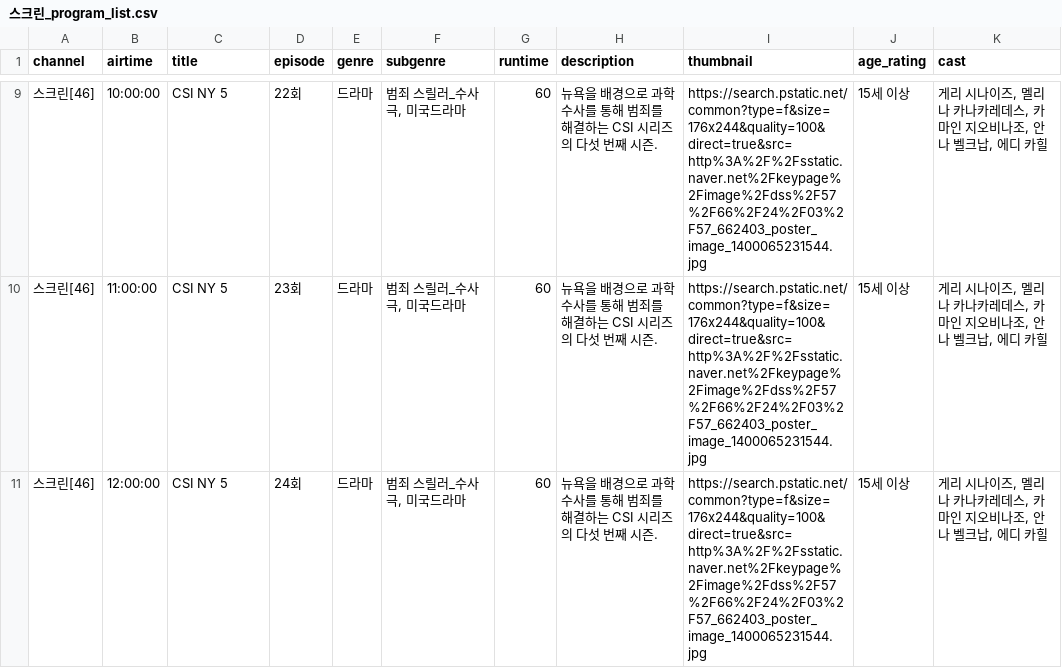
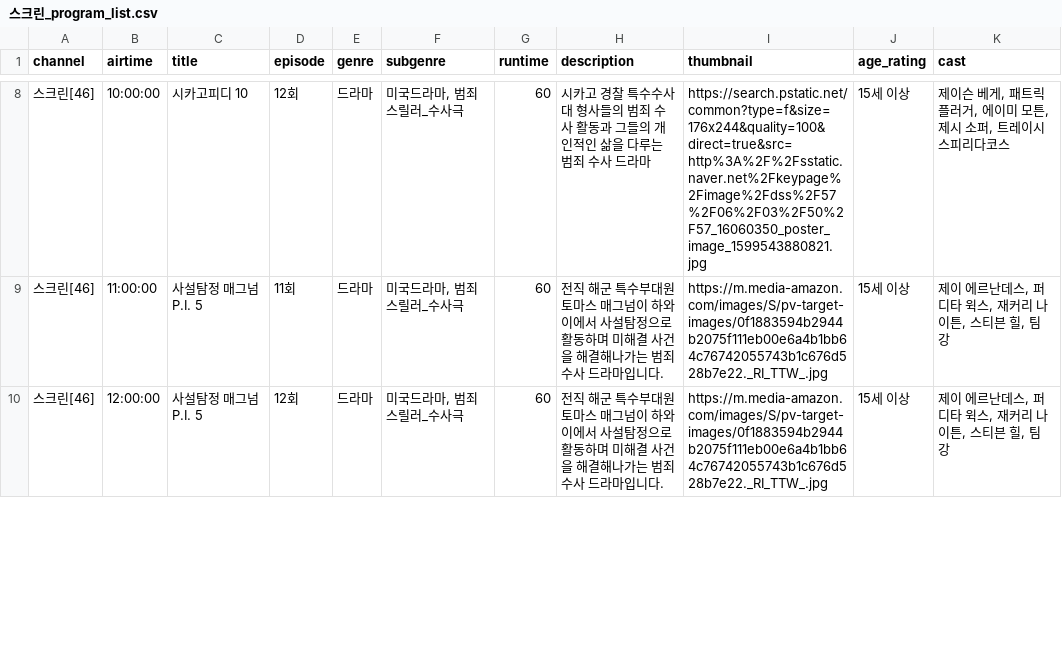
Before and after one commit to KongKongeee/live-crawler-module, a CSV file: data_crawling_tmdb_gemini/스크린_program_list.csv, drawn as a sheet; only a part is shown, gaps mark what is left out; the diff covers the shown part only.

```diff
--- a/data_crawling_tmdb_gemini/스크린_program_list.csv
+++ b/data_crawling_tmdb_gemini/스크린_program_list.csv
@@ -9,3 +8,3 @@
-스크린[46],10:00:00,CSI NY 5,22회,드라마,"범죄 스릴러_수사극, 미국드라마",60,뉴욕을 배경으로 과학 수사를 통해 범죄를 해결하는 CSI 시리즈의 다섯 번째 시즌.,https://search.pstatic.net/common?type=f&size=176x244&quality=100&direct=true&src=http%3A%2F%2Fsstatic.naver.net%2Fkeypage%2Fimage%2Fdss%2F57%2F66%2F24%2F03%2F57_662403_poster_image_1400065231544.jpg,15세 이상,"게리 시나이즈, 멜리나 카나카레데스, 카마인 지오비나조, 안나 벨크납, 에디 카힐"
-스크린[46],11:00:00,CSI NY 5,23회,드라마,"범죄 스릴러_수사극, 미국드라마",60,뉴욕을 배경으로 과학 수사를 통해 범죄를 해결하는 CSI 시리즈의 다섯 번째 시즌.,https://search.pstatic.net/common?type=f&size=176x244&quality=100&direct=true&src=http%3A%2F%2Fsstatic.naver.net%2Fkeypage%2Fimage%2Fdss%2F57%2F66%2F24%2F03%2F57_662403_poster_image_1400065231544.jpg,15세 이상,"게리 시나이즈, 멜리나 카나카레데스, 카마인 지오비나조, 안나 벨크납, 에디 카힐"
-스크린[46],12:00:00,CSI NY 5,24회,드라마,"범죄 스릴러_수사극, 미국드라마",60,뉴욕을 배경으로 과학 수사를 통해 범죄를 해결하는 CSI 시리즈의 다섯 번째 시즌.,https://search.pstatic.net/common?type=f&size=176x244&quality=100&direct=true&src=http%3A%2F%2Fsstatic.naver.net%2Fkeypage%2Fimage%2Fdss%2F57%2F66%2F24%2F03%2F57_662403_poster_image_1400065231544.jpg,15세 이상,"게리 시나이즈, 멜리나 카나카레데스, 카마인 지오비나조, 안나 벨크납, 에디 카힐"
+스크린[46],10:00:00,시카고피디 10,12회,드라마,"미국드라마, 범죄 스릴러_수사극",60,시카고 경찰 특수수사대 형사들의 범죄 수사 활동과 그들의 개인적인 삶을 다루는 범죄 수사 드라마,https://search.pstatic.net/common?type=f&size=176x244&quality=100&direct=true&src=http%3A%2F%2Fsstatic.naver.net%2Fkeypage%2Fimage%2Fdss%2F57%2F06%2F03%2F50%2F57_16060350_poster_image_1599543880821.jpg,15세 이상,"제이슨 베게, 패트릭 플러거, 에이미 모튼, 제시 소퍼, 트레이시 스피리다코스"
+스크린[46],11:00:00,사설탐정 매그넘P.I. 5,11회,드라마,"미국드라마, 범죄 스릴러_수사극",60,전직 해군 특수부대원 토마스 매그넘이 하와이에서 사설탐정으로 활동하며 미해결 사건을 해결해나가는 범죄 수사 드라마입니다.,https://m.media-amazon.com/images/S/pv-target-images/0f1883594b2944b2075f111eb00e6a4b1bb64c76742055743b1c676d528b7e22._RI_TTW_.jpg,15세 이상,"제이 에르난데스, 퍼디타 윅스, 재커리 나이튼, 스티븐 힐, 팀 강"
+스크린[46],12:00:00,사설탐정 매그넘P.I. 5,12회,드라마,"미국드라마, 범죄 스릴러_수사극",60,전직 해군 특수부대원 토마스 매그넘이 하와이에서 사설탐정으로 활동하며 미해결 사건을 해결해나가는 범죄 수사 드라마입니다.,https://m.media-amazon.com/images/S/pv-target-images/0f1883594b2944b2075f111eb00e6a4b1bb64c76742055743b1c676d528b7e22._RI_TTW_.jpg,15세 이상,"제이 에르난데스, 퍼디타 윅스, 재커리 나이튼, 스티븐 힐, 팀 강"
```
Also changed, not shown: 5 added rows, 6 removed rows and 53 edited cells elsewhere in this file, data_crawling_tmdb_gemini/EBS1_program_list.csv, data_crawling_tmdb_gemini/KBS2_program_list.csv, 32 other files.
